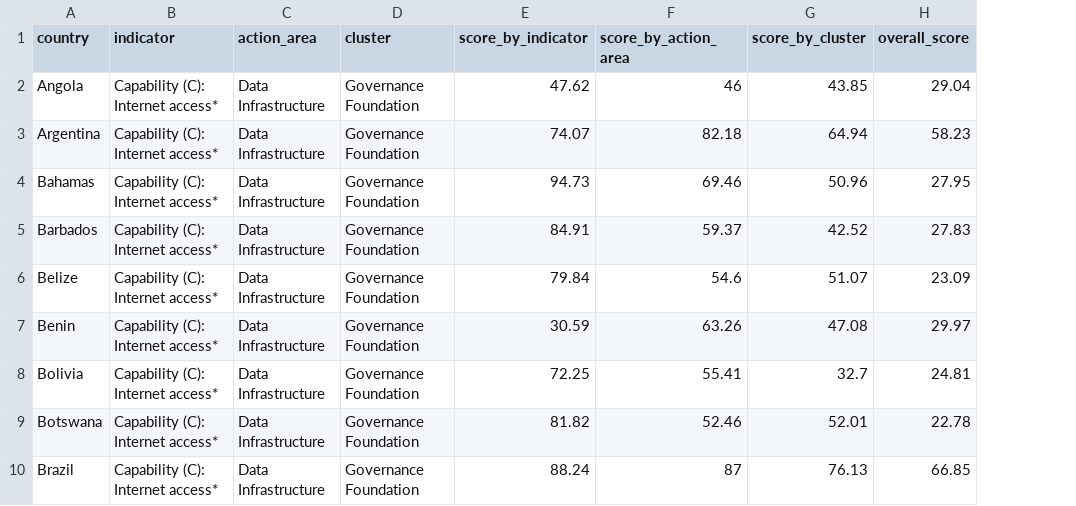
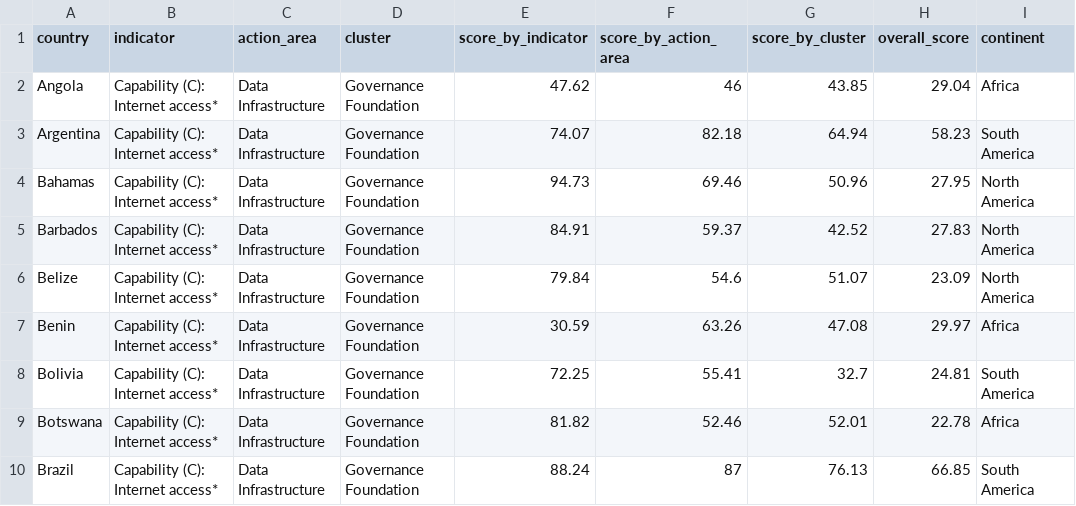
Before and after one commit to shaecodes/global-digital-capability, a CSV file: internet_access.csv, drawn as a sheet; only a part is shown; the diff names each change by its address in the sheet, - before the commit and + after, or states it on an @@ line.

Commit message:
Add files via upload

```diff
--- a/internet_access.csv
+++ b/internet_access.csv
+column I (continent), rows 2-10: Africa | South America | North America | North America | North America | Africa | South America | Africa | South America
```
